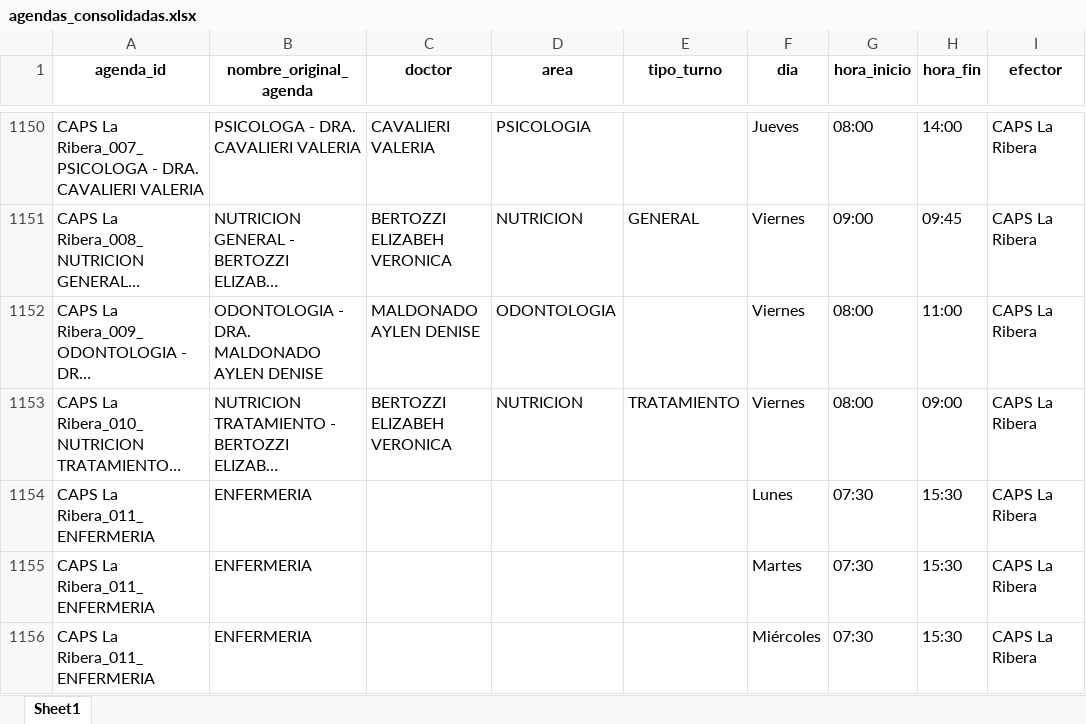
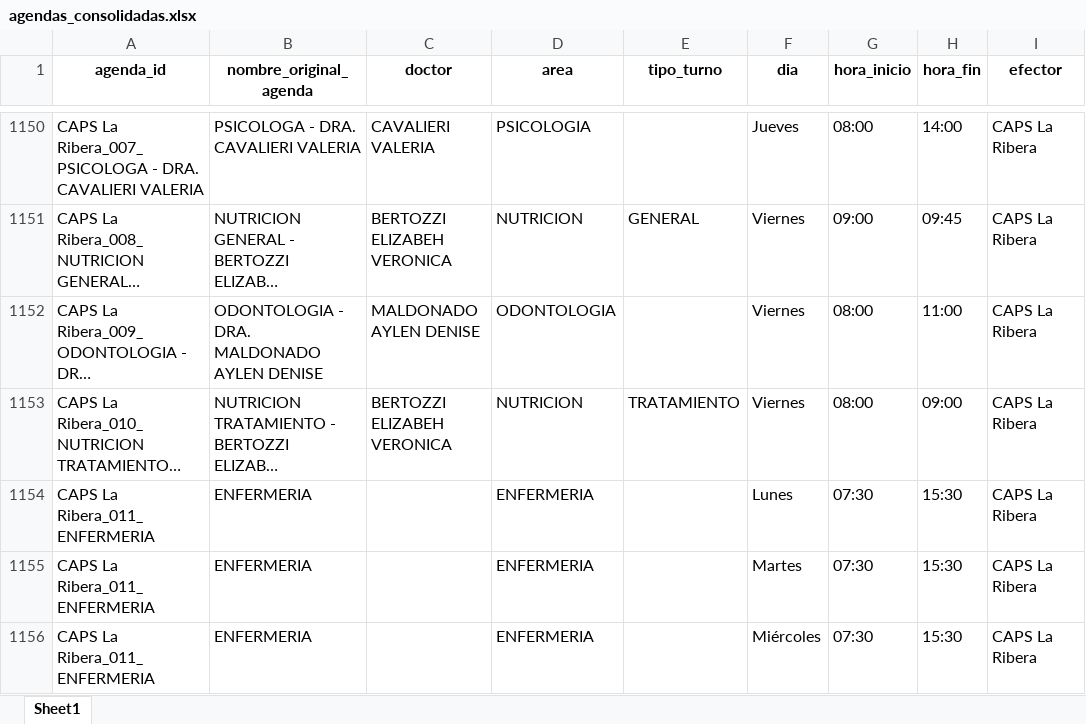
Before and after one commit to LucasRosenz/normalizacion_hcsi, an Excel workbook: datos/csv_procesado/agendas_consolidadas.xlsx, sheet Sheet1, drawn as a sheet; only a part is shown, gaps mark what is left out; long unchanged cells end in …; values as stored, in another font and other column widths than the file's, no borders; the diff covers the shown part only; the diff names each change by its address in the sheet, - before the commit and + after, or states it on an @@ line.

Commit message:
fix: Update agenda normalization to include ENFERMERIA variations in regex patterns

```diff
--- a/datos/csv_procesado/agendas_consolidadas.xlsx (sheet Sheet1)
+++ b/datos/csv_procesado/agendas_consolidadas.xlsx (sheet Sheet1)
-D1154:D1156 (area): (empty)
+D1154:D1156 (area): ENFERMERIA
```
Also changed, not shown: 37 edited cells elsewhere in this sheet, 2 other files.
